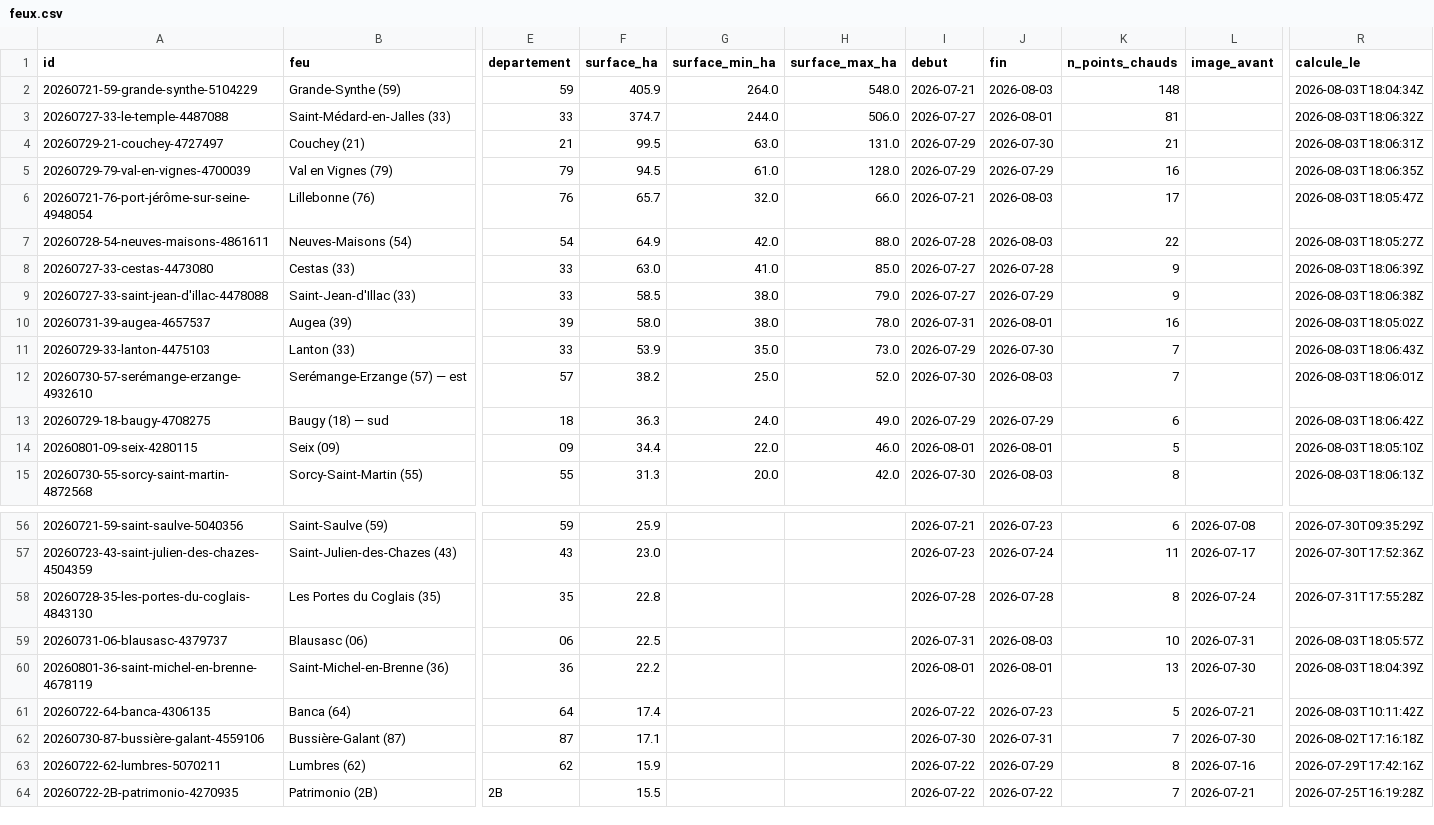
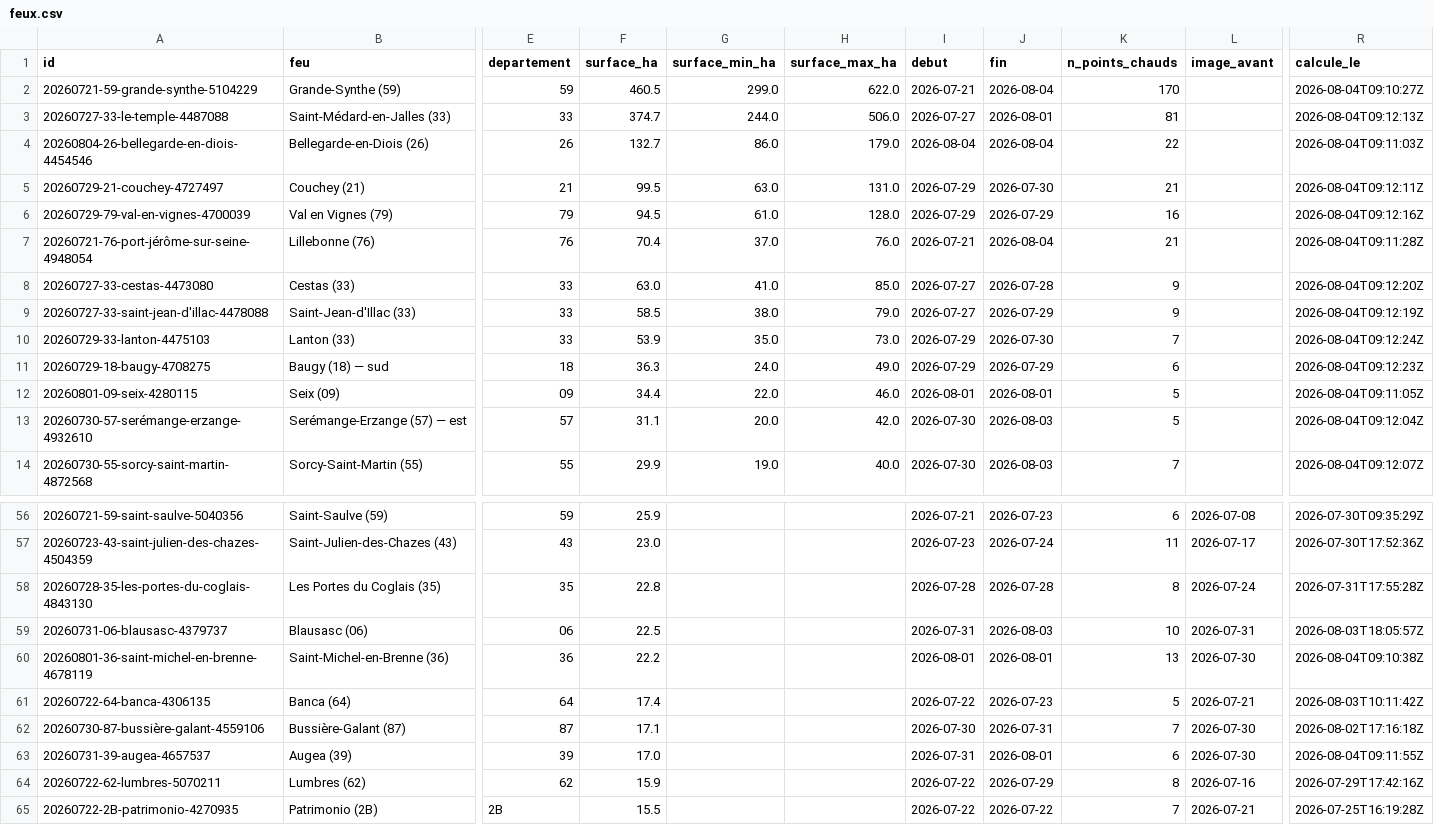
Before and after one commit to r0bp3nguin/brulis, a CSV file: site/data/feux.csv, drawn as a sheet; only a part is shown, gaps mark what is left out; removed rows and columns are numbered as before the commit, all else as after; rows hold the shown columns only; the diff covers the shown part only; the diff names each change by its address in the sheet, - before the commit and + after, or states it on an @@ line.

```diff
--- a/site/data/feux.csv
+++ b/site/data/feux.csv
-F2 (surface_ha): 405.9
+F2 (surface_ha): 460.5
-G2 (surface_min_ha): 264.0
+G2 (surface_min_ha): 299.0
-H2 (surface_max_ha): 548.0
+H2 (surface_max_ha): 622.0
-J2 (fin): 2026-08-03
+J2 (fin): 2026-08-04
-K2 (n_points_chauds): 148
+K2 (n_points_chauds): 170
-R2 (calcule_le): 2026-08-03T18:04:34Z
+R2 (calcule_le): 2026-08-04T09:10:27Z
-R3 (calcule_le): 2026-08-03T18:06:32Z
+R3 (calcule_le): 2026-08-04T09:12:13Z
+row 4: 20260804-26-bellegarde-en-diois-4454546 | Bellegarde-en-Diois (26) | 26 | 132.7 | 86.0 | 179.0 | 2026-08-04 | 2026-08-04 | 22 |  | 2026-08-04T09:11:03Z
-R5 (calcule_le): 2026-08-03T18:06:31Z
+R5 (calcule_le): 2026-08-04T09:12:11Z
-R6 (calcule_le): 2026-08-03T18:06:35Z
+R6 (calcule_le): 2026-08-04T09:12:16Z
-F7 (surface_ha): 65.7
+F7 (surface_ha): 70.4
-G7 (surface_min_ha): 32.0
+G7 (surface_min_ha): 37.0
-H7 (surface_max_ha): 66.0
+H7 (surface_max_ha): 76.0
-J7 (fin): 2026-08-03
+J7 (fin): 2026-08-04
-K7 (n_points_chauds): 17
+K7 (n_points_chauds): 21
-R7 (calcule_le): 2026-08-03T18:05:47Z
+R7 (calcule_le): 2026-08-04T09:11:28Z
-row 7: 20260728-54-neuves-maisons-4861611 | Neuves-Maisons (54) | 54 | 64.9 | 42.0 | 88.0 | 2026-07-28 | 2026-08-03 | 22 |  | 2026-08-03T18:05:27Z
-R8 (calcule_le): 2026-08-03T18:06:39Z
+R8 (calcule_le): 2026-08-04T09:12:20Z
-R9 (calcule_le): 2026-08-03T18:06:38Z
+R9 (calcule_le): 2026-08-04T09:12:19Z
-row 10: 20260731-39-augea-4657537 | Augea (39) | 39 | 58.0 | 38.0 | 78.0 | 2026-07-31 | 2026-08-01 | 16 |  | 2026-08-03T18:05:02Z
-R10 (calcule_le): 2026-08-03T18:06:43Z
+R10 (calcule_le): 2026-08-04T09:12:24Z
-row 12: 20260730-57-serémange-erzange-4932610 | Serémange-Erzange (57) — est | 57 | 38.2 | 25.0 | 52.0 | 2026-07-30 | 2026-08-03 | 7 |  | 2026-08-03T18:06:01Z
-R11 (calcule_le): 2026-08-03T18:06:42Z
+R11 (calcule_le): 2026-08-04T09:12:23Z
-R12 (calcule_le): 2026-08-03T18:05:10Z
+R12 (calcule_le): 2026-08-04T09:11:05Z
+row 13: 20260730-57-serémange-erzange-4932610 | Serémange-Erzange (57) — est | 57 | 31.1 | 20.0 | 42.0 | 2026-07-30 | 2026-08-03 | 5 |  | 2026-08-04T09:12:04Z
-F14 (surface_ha): 31.3
+F14 (surface_ha): 29.9
-G14 (surface_min_ha): 20.0
+G14 (surface_min_ha): 19.0
-H14 (surface_max_ha): 42.0
+H14 (surface_max_ha): 40.0
-K14 (n_points_chauds): 8
+K14 (n_points_chauds): 7
-R14 (calcule_le): 2026-08-03T18:06:13Z
+R14 (calcule_le): 2026-08-04T09:12:07Z
-R60 (calcule_le): 2026-08-03T18:04:39Z
+R60 (calcule_le): 2026-08-04T09:10:38Z
+row 63: 20260731-39-augea-4657537 | Augea (39) | 39 | 17.0 |  |  | 2026-07-31 | 2026-08-01 | 6 | 2026-07-30 | 2026-08-04T09:11:55Z
```
Also changed, not shown: 3 added rows, 1 removed row and 13 edited cells elsewhere in this file, 57 other files.
